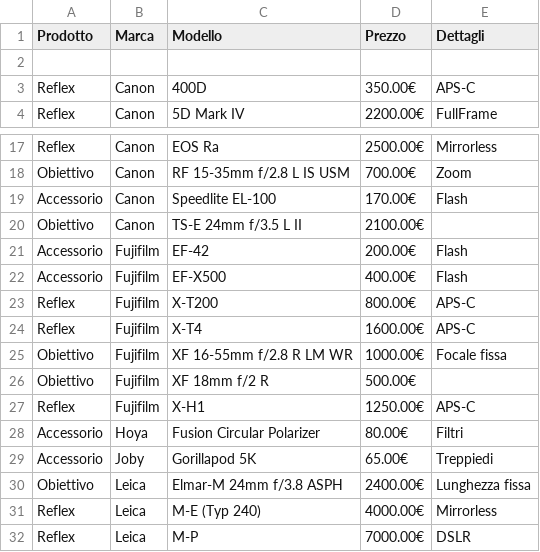
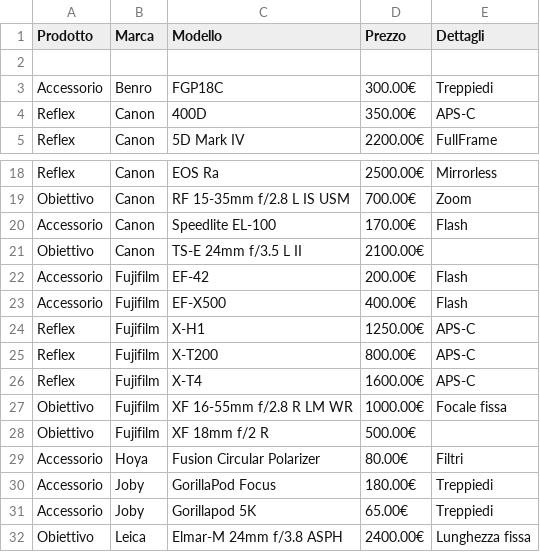
Before and after one commit to aleBarbiero/QPhotoStudio, a CSV file: output/QPhotoStudio.csv, drawn as a sheet; only a part is shown, gaps mark what is left out; the shorter side is filled out with more unchanged rows; the diff covers the shown part only.

```diff
--- a/output/QPhotoStudio.csv
+++ b/output/QPhotoStudio.csv
@@ -2,2 +2,3 @@ Prodotto,Marca,Modello,Prezzo,Dettagli
 
+Accessorio,Benro,FGP18C,300.00€,Treppiedi
 Reflex,Canon,400D,350.00€,APS-C
@@ -22,2 +23,3 @@ Accessorio,Fujifilm,EF-42,200.00€,Flash
 Accessorio,Fujifilm,EF-X500,400.00€,Flash
+Reflex,Fujifilm,X-H1,1250.00€,APS-C
 Reflex,Fujifilm,X-T200,800.00€,APS-C
@@ -26,2 +28 @@ Obiettivo,Fujifilm,XF 16-55mm f/2.8 R LM WR,1000.00€,Focale fissa
 Obiettivo,Fujifilm,XF 18mm f/2 R,500.00€
-Reflex,Fujifilm ,X-H1,1250.00€,APS-C
@@ -29 +30,2 @@ Accessorio,Hoya ,Fusion Circular Polarizer,80.00€,Filtri
+Accessorio,Joby,GorillaPod Focus,180.00€,Treppiedi
 Accessorio,Joby,Gorillapod 5K,65.00€,Treppiedi
```
Also changed, not shown: 11 added rows and 3 edited cells elsewhere in this file, 6 other files.
